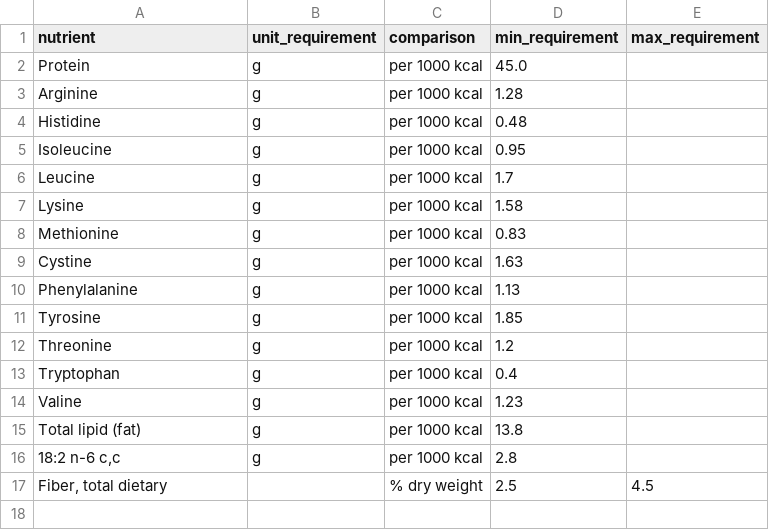
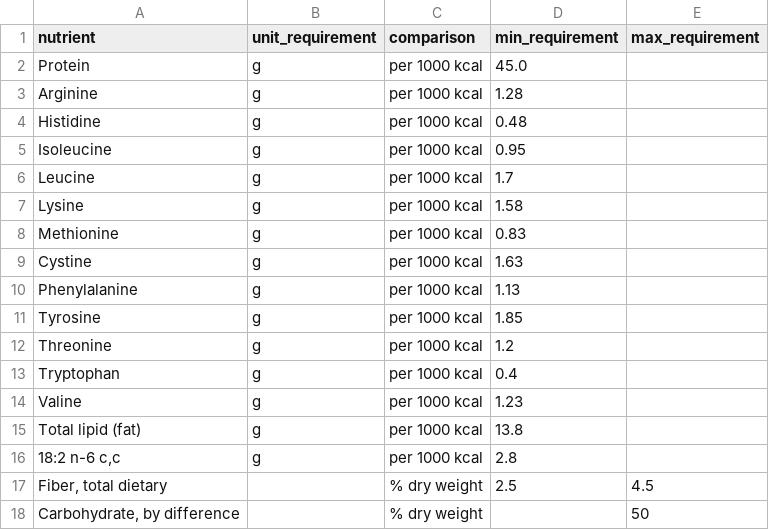
Before and after one commit to gabehassler/Recipes.jl, a CSV file: nutrition/minimum_nutrition.csv, drawn as a sheet.

Commit message:
max carbs

```diff
--- a/nutrition/minimum_nutrition.csv
+++ b/nutrition/minimum_nutrition.csv
@@ -17 +17,2 @@ Total lipid (fat),g,per 1000 kcal,13.8,
 "Fiber, total dietary",,% dry weight,2.5,4.5
+"Carbohydrate, by difference",,% dry weight,,50
```
